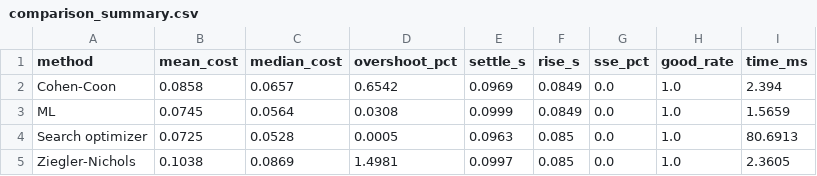
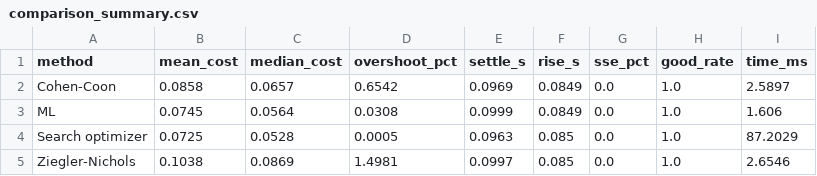
Before and after one commit to kavishusesthis/pid_autotuner, a CSV file: results/comparison_summary.csv, drawn as a sheet.

```diff
--- a/results/comparison_summary.csv
+++ b/results/comparison_summary.csv
@@ -1,5 +1,5 @@
 method,mean_cost,median_cost,overshoot_pct,settle_s,rise_s,sse_pct,good_rate,time_ms
-Cohen-Coon,0.0858,0.0657,0.6542,0.0969,0.0849,0.0,1.0,2.394
-ML,0.0745,0.0564,0.0308,0.0999,0.0849,0.0,1.0,1.5659
-Search optimizer,0.0725,0.0528,0.0005,0.0963,0.085,0.0,1.0,80.6913
-Ziegler-Nichols,0.1038,0.0869,1.4981,0.0997,0.085,0.0,1.0,2.3605
+Cohen-Coon,0.0858,0.0657,0.6542,0.0969,0.0849,0.0,1.0,2.5897
+ML,0.0745,0.0564,0.0308,0.0999,0.0849,0.0,1.0,1.606
+Search optimizer,0.0725,0.0528,0.0005,0.0963,0.085,0.0,1.0,87.2029
+Ziegler-Nichols,0.1038,0.0869,1.4981,0.0997,0.085,0.0,1.0,2.6546
```
Also changed, not shown: results/comparison_per_motor.csv, 4 other files.
